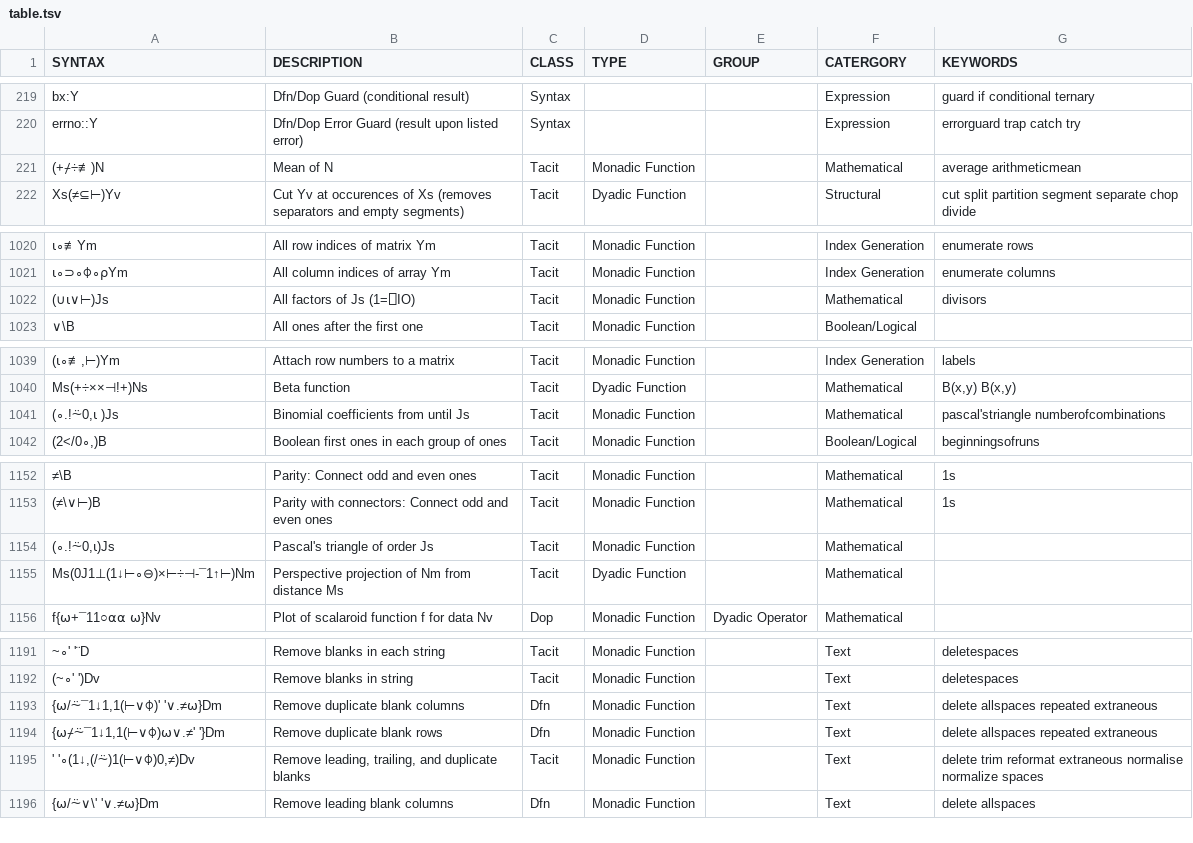
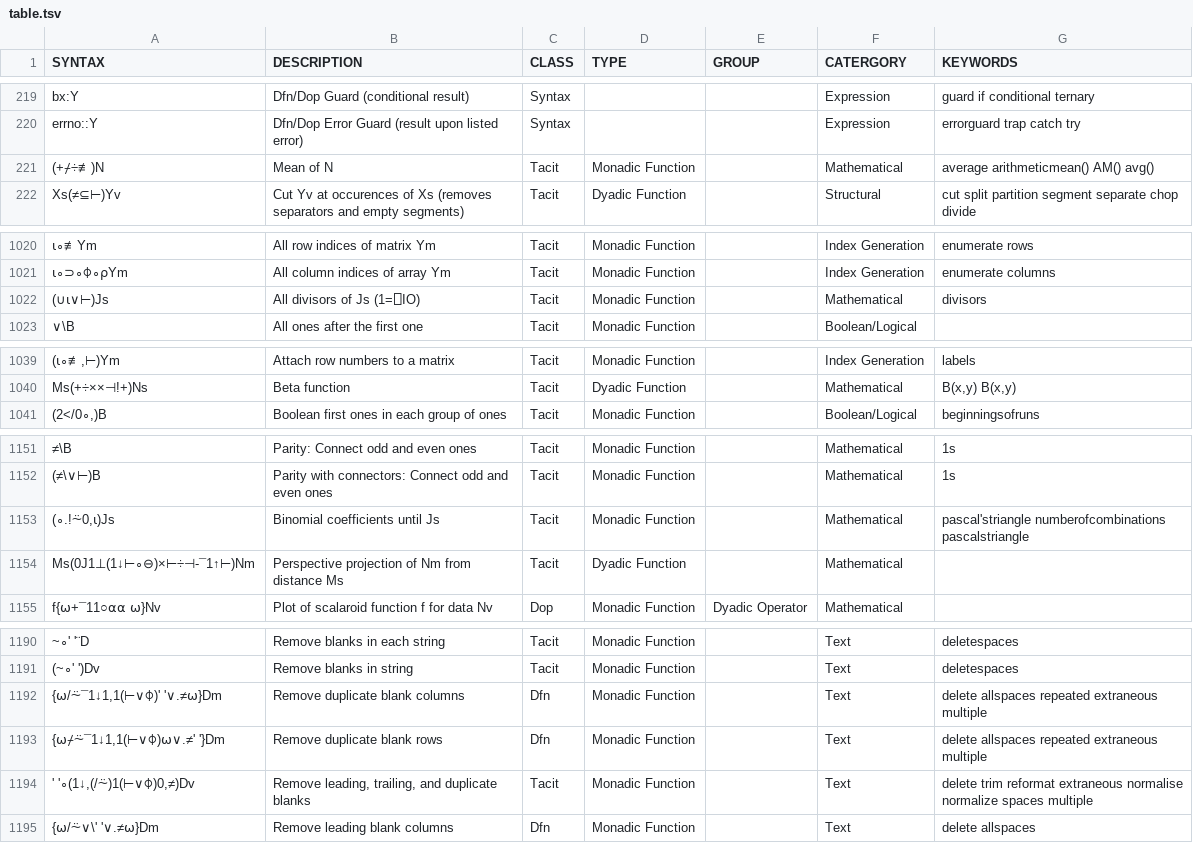
Before and after one commit to abrudz/aplcart, a TSV file: table.tsv, drawn as a sheet; only a part is shown, gaps mark what is left out; removed rows and columns are numbered as before the commit, all else as after; the diff covers the shown part only; the diff names each change by its address in the sheet, - before the commit and + after, or states it on an @@ line.

```diff
--- a/table.tsv
+++ b/table.tsv
-G221 (KEYWORDS): average arithmeticmean
+G221 (KEYWORDS): average arithmeticmean() AM() avg()
-B1022 (DESCRIPTION): All factors of Js (1=⎕IO)
+B1022 (DESCRIPTION): All divisors of Js (1=⎕IO)
-row 1041: (∘.!⍨0,⍳ )Js | Binomial coefficients from until Js | Tacit | Monadic Function |  | Mathematical | pascal'striangle numberofcombinations
-B1153 (DESCRIPTION): Pascal's triangle of order Js
+B1153 (DESCRIPTION): Binomial coefficients until Js
-G1153 (KEYWORDS): (empty)
+G1153 (KEYWORDS): pascal'striangle numberofcombinations pascalstriangle
-G1192:G1193 (KEYWORDS): delete allspaces repeated extraneous
+G1192:G1193 (KEYWORDS): delete allspaces repeated extraneous multiple
-G1194 (KEYWORDS): …normalize spaces
+G1194 (KEYWORDS): …normalize spaces multiple
```
Also changed, not shown: 27 added rows and 1 edited cell elsewhere in this file, 1 other file.
